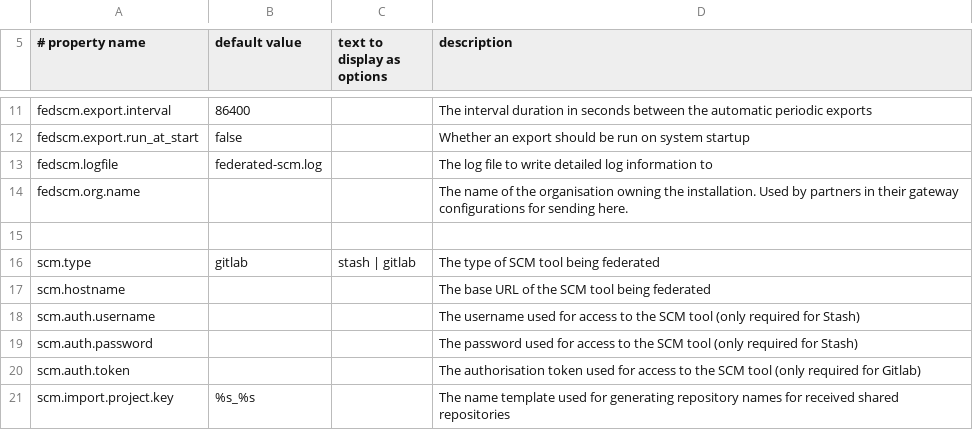
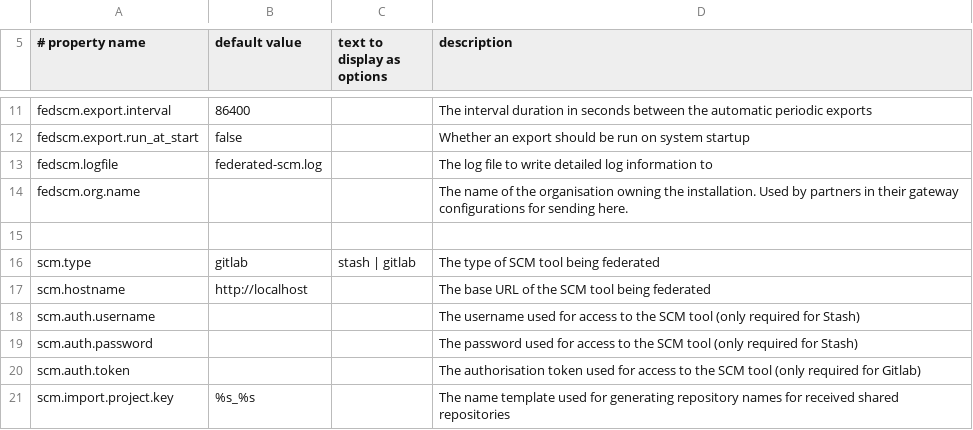
Before and after one commit to surevine/federated-scm, a CSV file: wildfly-packager/src/main/rar/scm-federator-config-template.csv, drawn as a sheet; only a part is shown, gaps mark what is left out.

Commit message:
Added sort to runScripts.sh and updated some default config

```diff
--- a/wildfly-packager/src/main/rar/scm-federator-config-template.csv
+++ b/wildfly-packager/src/main/rar/scm-federator-config-template.csv
@@ -16,3 +16,3 @@ fedscm.org.name,,,The name of the organisation owning the installation. Used by
 scm.type,gitlab,stash | gitlab,The type of SCM tool being federated
-scm.hostname,,,The base URL of the SCM tool being federated
+scm.hostname,http://localhost,,The base URL of the SCM tool being federated
 scm.auth.username,,,The username used for access to the SCM tool (only required for Stash)
```
Also changed, not shown: 4 other files.
